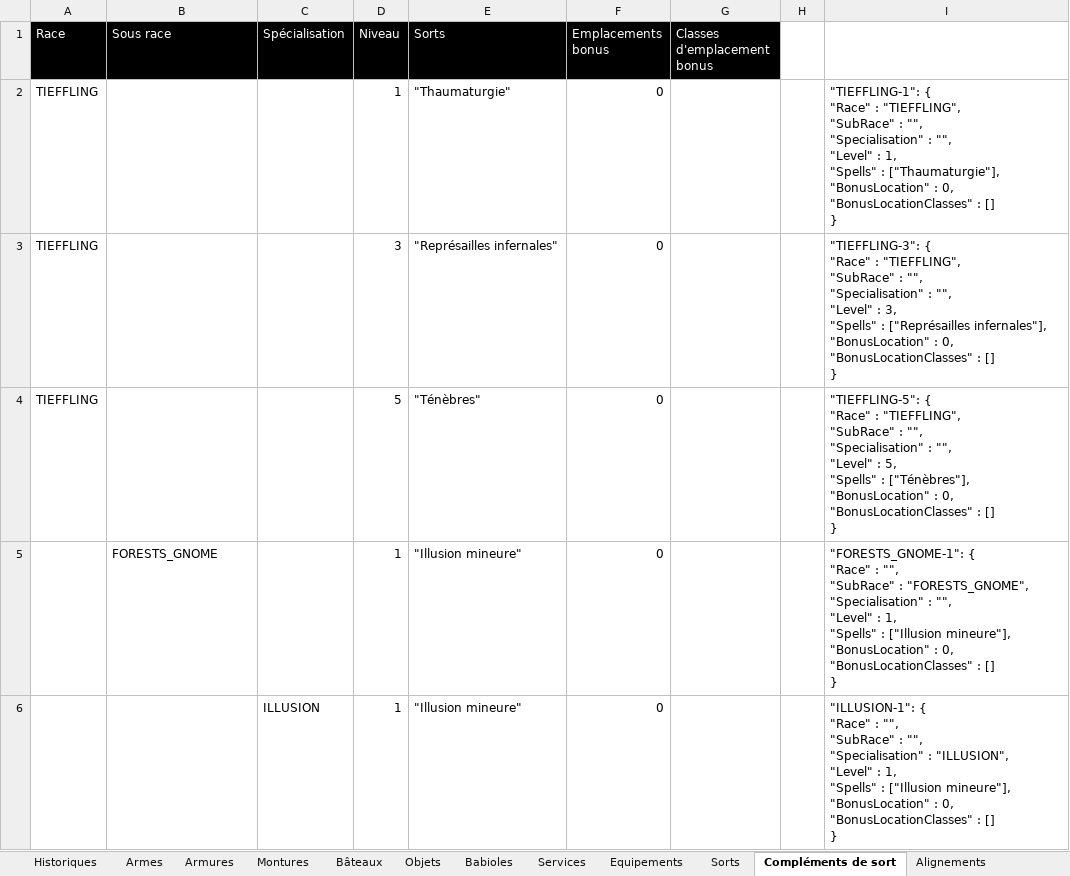
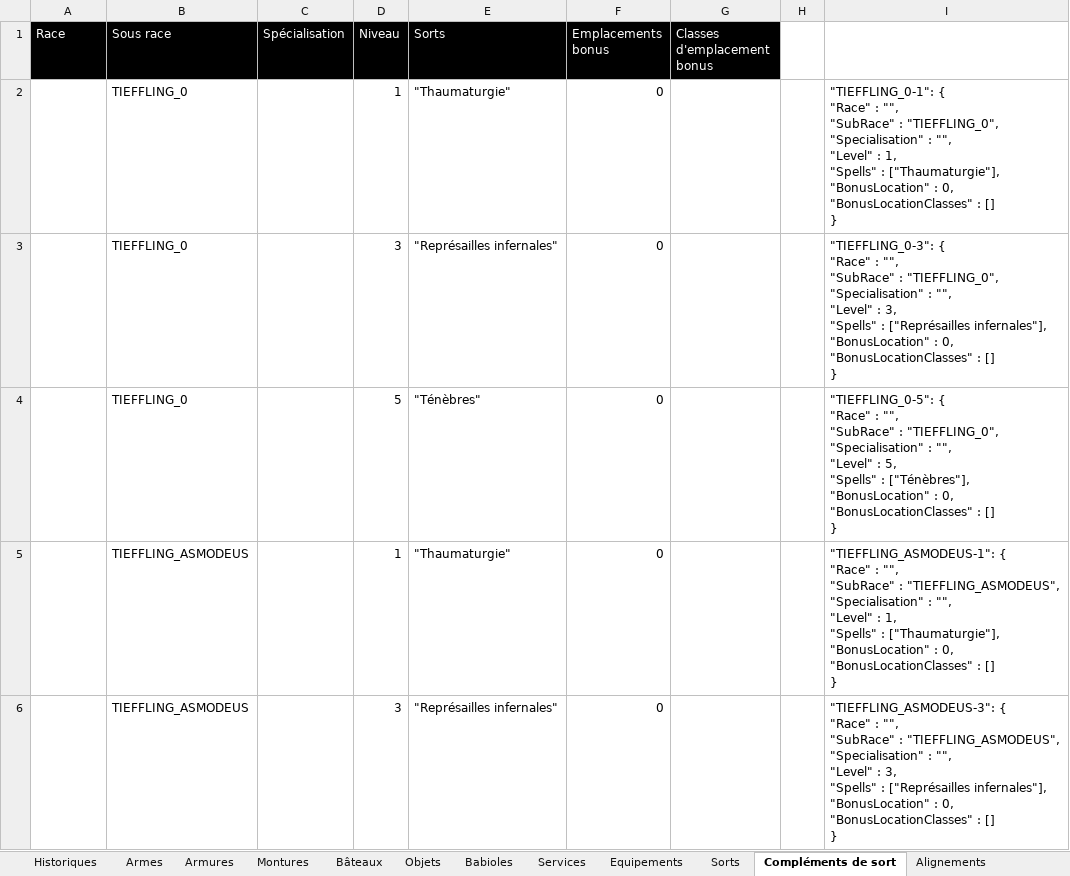
Before and after one commit to loicbroche/rpg-manager, an Excel workbook: Donjons_et_dragons.xlsx, sheet Compléments de sort, drawn as a sheet; only a part is shown; the shorter side is filled out with more unchanged rows; values as stored, in another font and other column widths than the file's, no borders; ↵ is a line break in a cell; the diff covers the shown part only; the diff names each change by its address in the sheet, - before the commit and + after, or states it on an @@ line.

Commit message:
Add new Races & subraces + specific rules

```diff
--- a/Donjons_et_dragons.xlsx (sheet Compléments de sort)
+++ b/Donjons_et_dragons.xlsx (sheet Compléments de sort)
-A2:A4 (Race): TIEFFLING
+A2:A4 (Race): (empty)
-B2:B4 (Sous race): (empty)
+B2:B4 (Sous race): TIEFFLING_0
-I2: "TIEFFLING-1": { ↵ "Race" : "TIEFFLING", ↵ "SubRace" : "", ↵ "Specialisation" :…
+I2: "TIEFFLING_0-1": { ↵ "Race" : "", ↵ "SubRace" : "TIEFFLING_0", ↵ "Specialisation" :…
-I3: "TIEFFLING-3": { ↵ "Race" : "TIEFFLING", ↵ "SubRace" : "", ↵ "Specialisation" :…
+I3: "TIEFFLING_0-3": { ↵ "Race" : "", ↵ "SubRace" : "TIEFFLING_0", ↵ "Specialisation" :…
-I4: "TIEFFLING-5": { ↵ "Race" : "TIEFFLING", ↵ "SubRace" : "", ↵ "Specialisation" :…
+I4: "TIEFFLING_0-5": { ↵ "Race" : "", ↵ "SubRace" : "TIEFFLING_0", ↵ "Specialisation" :…
+row 5:  | TIEFFLING_ASMODEUS |  | 1 | "Thaumaturgie" | 0 |  |  | "TIEFFLING_ASMODEUS-1": { ↵ "Race" : "", ↵ "SubRace" : "TIEFFLING_ASMODEUS", ↵ "Specialisation" : "", ↵ "Level" : 1, ↵ "Spells" : ["Thaumaturgie"], ↵ "BonusLocation" : 0, ↵ "BonusLocationClasses" : [] ↵ }
+row 6:  | TIEFFLING_ASMODEUS |  | 3 | "Représailles infernales" | 0 |  |  | "TIEFFLING_ASMODEUS-3": { ↵ "Race" : "", ↵ "SubRace" : "TIEFFLING_ASMODEUS", ↵ "Specialisation" : "", ↵ "Level" : 3, ↵ "Spells" : ["Représailles infernales"], ↵ "BonusLocation" : 0, ↵ "BonusLocationClasses" : [] ↵ }
```
Also changed, not shown: 26 added rows and 1 edited cell elsewhere in this sheet, sheet Compétences de race, sheet Sous-races, sheet Races, sheet Export global, sheet Monstres, sheet Langues, 2 more sheets, formulas that keep their value, 39 other files.
